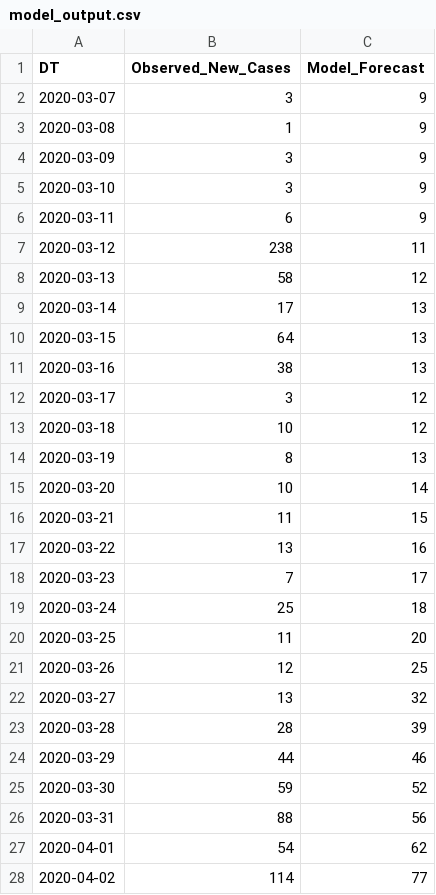
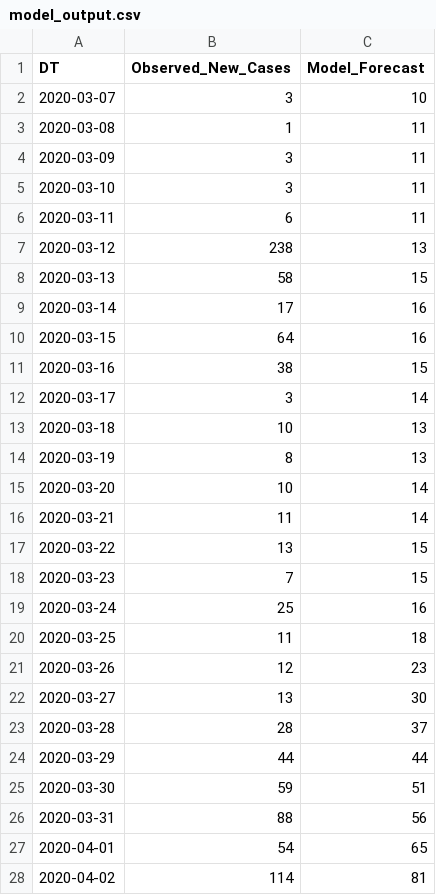
Before and after one commit to A1337CBS/covid19MLPredictor, a CSV file: data/model_output.csv, drawn as a sheet; only a part is shown; the diff covers the shown part only.

Commit message:
Updated model data

```diff
--- a/data/model_output.csv
+++ b/data/model_output.csv
@@ -1,28 +1,28 @@
 DT,Observed_New_Cases,Model_Forecast
-2020-03-07,3,9
-2020-03-08,1,9
-2020-03-09,3,9
-2020-03-10,3,9
-2020-03-11,6,9
-2020-03-12,238,11
-2020-03-13,58,12
-2020-03-14,17,13
-2020-03-15,64,13
-2020-03-16,38,13
-2020-03-17,3,12
-2020-03-18,10,12
+2020-03-07,3,10
+2020-03-08,1,11
+2020-03-09,3,11
+2020-03-10,3,11
+2020-03-11,6,11
+2020-03-12,238,13
+2020-03-13,58,15
+2020-03-14,17,16
+2020-03-15,64,16
+2020-03-16,38,15
+2020-03-17,3,14
+2020-03-18,10,13
 2020-03-19,8,13
 2020-03-20,10,14
-2020-03-21,11,15
-2020-03-22,13,16
-2020-03-23,7,17
-2020-03-24,25,18
-2020-03-25,11,20
-2020-03-26,12,25
-2020-03-27,13,32
-2020-03-28,28,39
-2020-03-29,44,46
-2020-03-30,59,52
+2020-03-21,11,14
+2020-03-22,13,15
+2020-03-23,7,15
+2020-03-24,25,16
+2020-03-25,11,18
+2020-03-26,12,23
+2020-03-27,13,30
+2020-03-28,28,37
+2020-03-29,44,44
+2020-03-30,59,51
 2020-03-31,88,56
-2020-04-01,54,62
-2020-04-02,114,77
+2020-04-01,54,65
+2020-04-02,114,81
```
Also changed, not shown: 1 added row and 49 edited cells elsewhere in this file, 2 other files.
